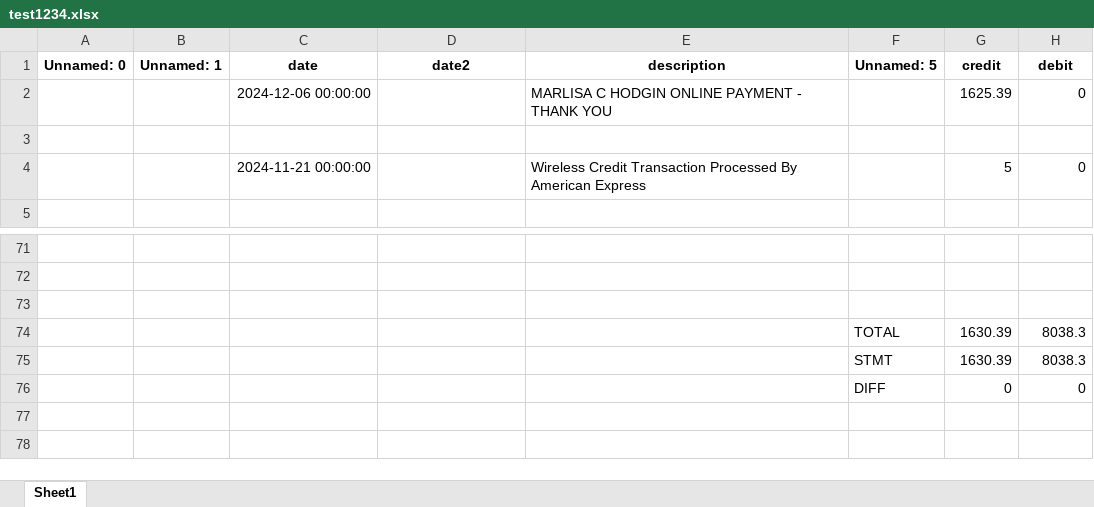
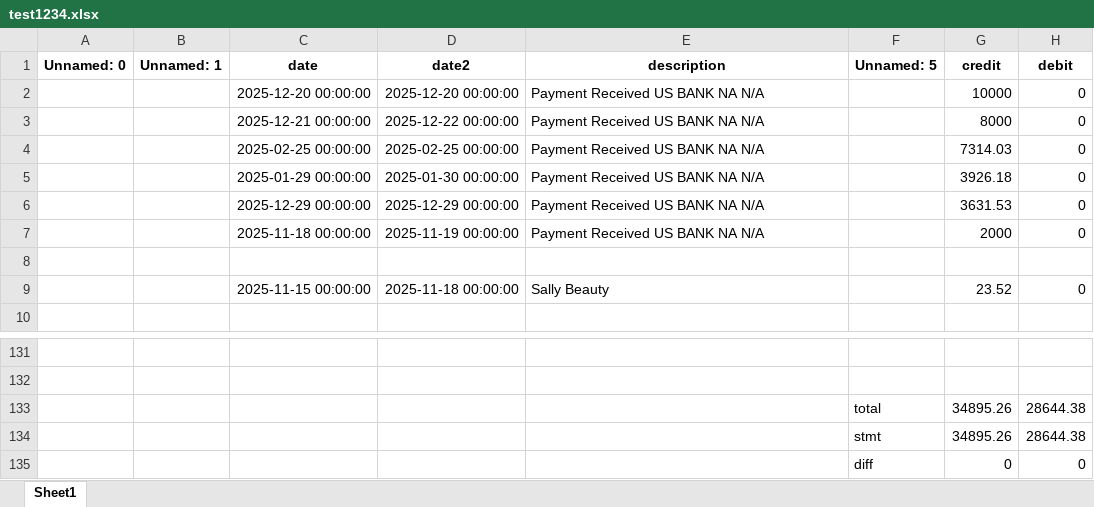
Before and after one commit to Termanater/Zag2, an Excel workbook: test1234.xlsx, sheet Sheet1, drawn as a sheet; only a part is shown, gaps mark what is left out; values as stored, in another font and other column widths than the file's, no borders; removed rows and columns are numbered as before the commit, all else as after; the diff covers the shown part only; the diff names each change by its address in the sheet, - before the commit and + after, or states it on an @@ line.

```diff
--- a/test1234.xlsx (sheet Sheet1)
+++ b/test1234.xlsx (sheet Sheet1)
-row 2:  |  | 2024-12-06 00:00:00 |  | MARLISA C HODGIN ONLINE PAYMENT - THANK YOU |  | 1625.39 | 0
+row 2:  |  | 2025-12-20 00:00:00 | 2025-12-20 00:00:00 | Payment Received US BANK NA N/A |  | 10000 | 0
+row 3:  |  | 2025-12-21 00:00:00 | 2025-12-22 00:00:00 | Payment Received US BANK NA N/A |  | 8000 | 0
+row 4:  |  | 2025-02-25 00:00:00 | 2025-02-25 00:00:00 | Payment Received US BANK NA N/A |  | 7314.03 | 0
+row 5:  |  | 2025-01-29 00:00:00 | 2025-01-30 00:00:00 | Payment Received US BANK NA N/A |  | 3926.18 | 0
+row 6:  |  | 2025-12-29 00:00:00 | 2025-12-29 00:00:00 | Payment Received US BANK NA N/A |  | 3631.53 | 0
+row 7:  |  | 2025-11-18 00:00:00 | 2025-11-19 00:00:00 | Payment Received US BANK NA N/A |  | 2000 | 0
-row 4:  |  | 2024-11-21 00:00:00 |  | Wireless Credit Transaction Processed By American Express |  | 5 | 0
+row 9:  |  | 2025-11-15 00:00:00 | 2025-11-18 00:00:00 | Sally Beauty |  | 23.52 | 0
-row 133: (empty)
+row 133:  |  |  |  |  | total | 34895.26 | 28644.38
-row 74:  |  |  |  |  | TOTAL | 1630.39 | 8038.3
-row 75:  |  |  |  |  | STMT | 1630.39 | 8038.3
+row 134:  |  |  |  |  | stmt | 34895.26 | 28644.38
-F135 (Unnamed: 5): DIFF
+F135 (Unnamed: 5): diff
```
Also changed, not shown: other rows of this sheet, 1 other file.
